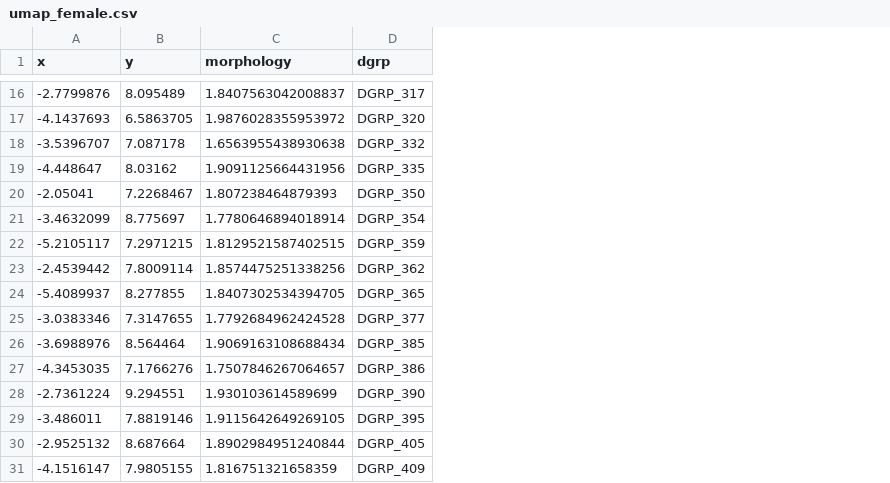
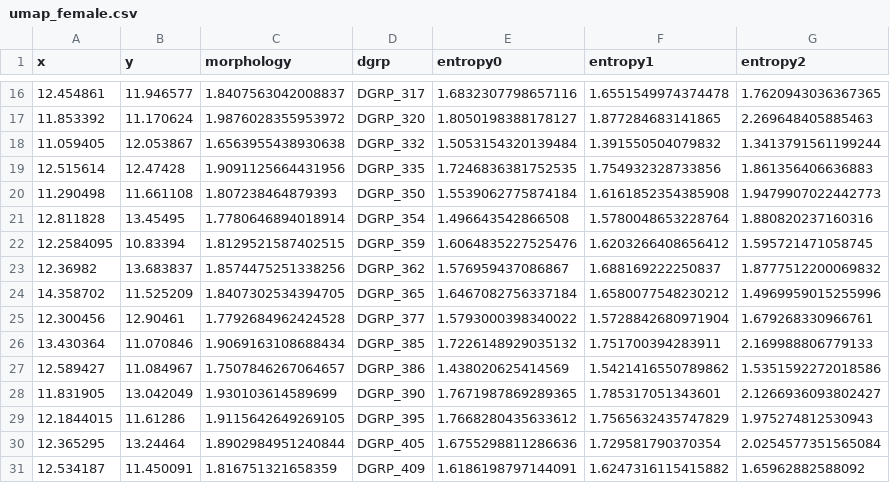
Before and after one commit to Sbourgeat/brain_behavior, a CSV file: umap_female.csv, drawn as a sheet; only a part is shown, gaps mark what is left out; the diff covers the shown part only; the diff names each change by its address in the sheet, - before the commit and + after, or states it on an @@ line.

```diff
--- a/umap_female.csv
+++ b/umap_female.csv
+column E (entropy0), rows 16-31: 1.6832307798657116 | 1.8050198388178127 | 1.5053154320139484 | 1.7246836381752535 | 1.5539062775874184 | 1.496643542866508 | 1.6064835227525476 | 1.576959437086867 | 1.6467082756337184 | 1.5793000398340022 | 1.7226148929035132 | 1.438020625414569 | 1.7671987869289365 | 1.7668280435633612 | 1.6755298811286636 | 1.6186198797144091
+column F (entropy1), rows 16-31: 1.6551549974374478 | 1.877284683141865 | 1.391550504079832 | 1.754932328733856 | 1.6161852354385908 | 1.5780048653228764 | 1.6203266408656412 | 1.688169222250837 | 1.6580077548230212 | 1.5728842680971904 | 1.751700394283911 | 1.5421416550789862 | 1.785317051343601 | 1.7565632435747829 | 1.729581790370354 | 1.6247316115415882
+column G (entropy2), rows 16-31: 1.7620943036367365 | 2.269648405885463 | 1.3413791561199244 | 1.861356406636883 | 1.9479907022442773 | 1.880820237160316 | 1.595721471058745 | 1.8777512200069832 | 1.4969959015255996 | 1.679268330966761 | 2.169988806779133 | 1.5351592272018586 | 2.1266936093802427 | 1.975274812530943 | 2.0254577351565084 | 1.65962882588092
-A16 (x): -2.7799876
+A16 (x): 12.454861
-B16 (y): 8.095489
+B16 (y): 11.946577
-A17 (x): -4.1437693
+A17 (x): 11.853392
-B17 (y): 6.5863705
+B17 (y): 11.170624
-A18 (x): -3.5396707
+A18 (x): 11.059405
-B18 (y): 7.087178
+B18 (y): 12.053867
-A19 (x): -4.448647
+A19 (x): 12.515614
-B19 (y): 8.03162
+B19 (y): 12.47428
-A20 (x): -2.05041
+A20 (x): 11.290498
-B20 (y): 7.2268467
+B20 (y): 11.661108
-A21 (x): -3.4632099
+A21 (x): 12.811828
-B21 (y): 8.775697
+B21 (y): 13.45495
-A22 (x): -5.2105117
+A22 (x): 12.2584095
-B22 (y): 7.2971215
+B22 (y): 10.83394
-A23 (x): -2.4539442
+A23 (x): 12.36982
-B23 (y): 7.8009114
+B23 (y): 13.683837
-A24 (x): -5.4089937
+A24 (x): 14.358702
-B24 (y): 8.277855
+B24 (y): 11.525209
-A25 (x): -3.0383346
+A25 (x): 12.300456
-B25 (y): 7.3147655
+B25 (y): 12.90461
-A26 (x): -3.6988976
+A26 (x): 13.430364
-B26 (y): 8.564464
+B26 (y): 11.070846
-A27 (x): -4.3453035
+A27 (x): 12.589427
-B27 (y): 7.1766276
+B27 (y): 11.084967
-A28 (x): -2.7361224
+A28 (x): 11.831905
-B28 (y): 9.294551
+B28 (y): 13.042049
-A29 (x): -3.486011
+A29 (x): 12.1844015
-B29 (y): 7.8819146
+B29 (y): 11.61286
-A30 (x): -2.9525132
+A30 (x): 12.365295
-B30 (y): 8.687664
+B30 (y): 13.24464
-A31 (x): -4.1516147
+A31 (x): 12.534187
-B31 (y): 7.9805155
+B31 (y): 11.450091
```
Also changed, not shown: 64 edited cells elsewhere in this file, umap_male.csv, 6 other files.
